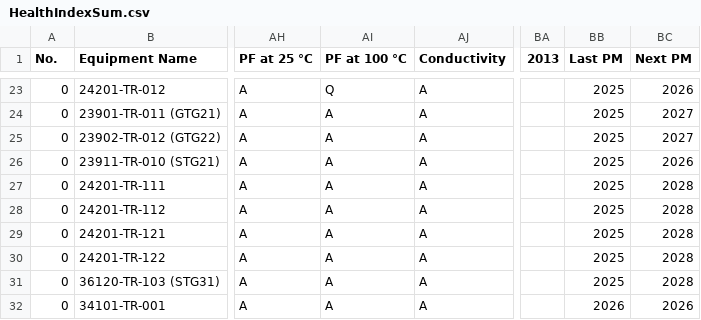
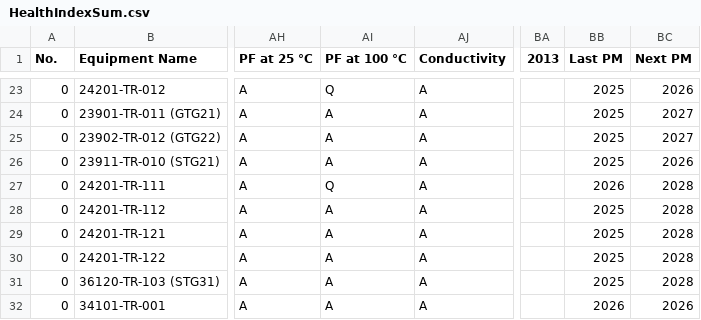
Before and after one commit to TransformerTeam/transformer-asset, a CSV file: HealthIndexSum.csv, drawn as a sheet; only a part is shown, gaps mark what is left out; the diff names each change by its address in the sheet, - before the commit and + after, or states it on an @@ line.

```diff
--- a/HealthIndexSum.csv
+++ b/HealthIndexSum.csv
-AI27 (PF at 100 °C): A
+AI27 (PF at 100 °C): Q
-BB27 (Last PM): 2025
+BB27 (Last PM): 2026
```
Also changed, not shown: TRInfo.csv, 4 other files.
